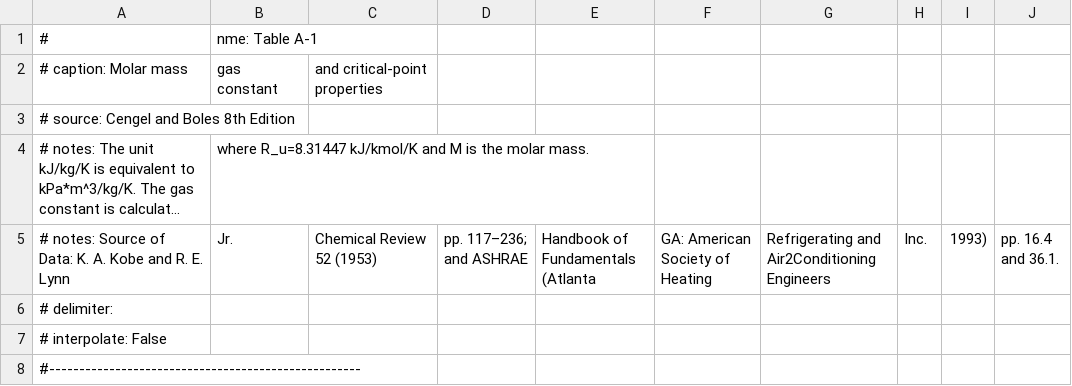
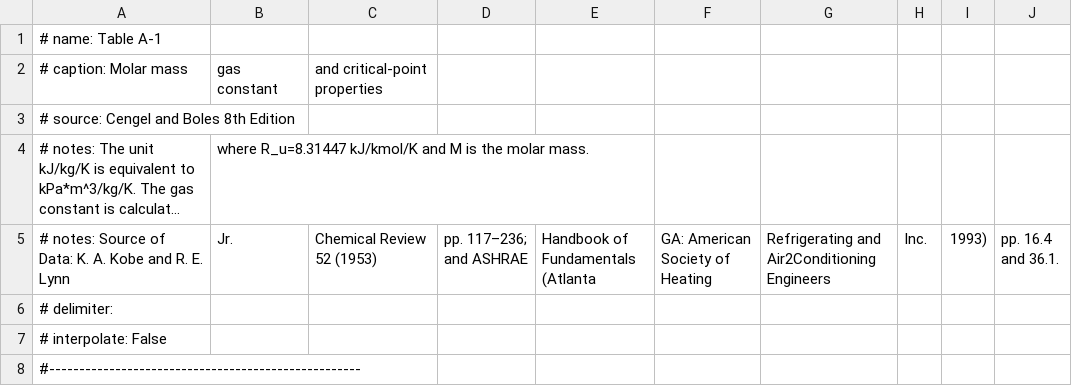
Before and after one commit to johnfmaddox/kilojoule, a CSV file: kilojoule/tables/Cengel Data/A1.csv, drawn as a sheet; only a part is shown; long unchanged cells end in ….

Commit message:
add filtering to table interpolation

```diff
--- a/kilojoule/tables/Cengel Data/A1.csv
+++ b/kilojoule/tables/Cengel Data/A1.csv
@@ -1,2 +1,2 @@
-#,nme: Table A-1
+# name: Table A-1
 # caption: Molar mass, gas constant, and critical-point properties
```
Also changed, not shown: 1 other file.
